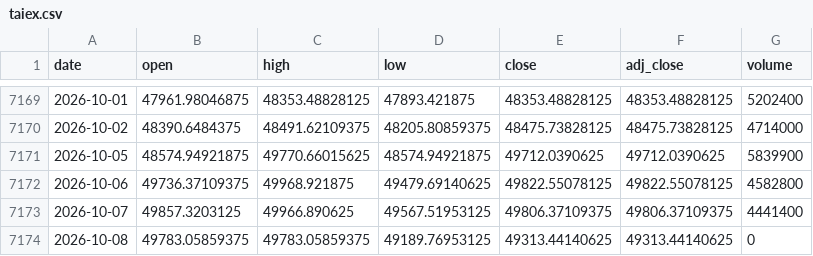
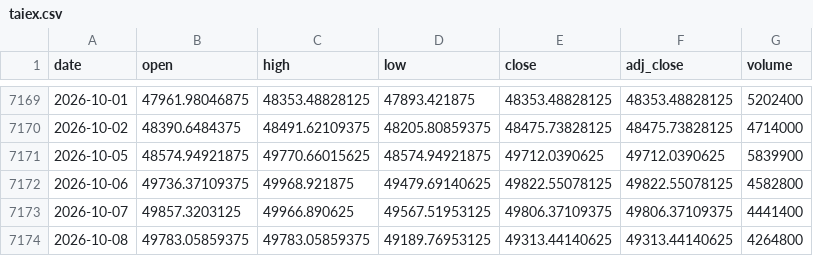
Before and after one commit to moneyorz/taiex-00631l-signal, a CSV file: data/taiex.csv, drawn as a sheet; only a part is shown, gaps mark what is left out.

```diff
--- a/data/taiex.csv
+++ b/data/taiex.csv
@@ -7173,2 +7173,2 @@ date,open,high,low,close,adj_close,volume
 2026-10-07,49857.3203125,49966.890625,49567.51953125,49806.37109375,49806.37109375,4441400
-2026-10-08,49783.05859375,49783.05859375,49189.76953125,49313.44140625,49313.44140625,0
+2026-10-08,49783.05859375,49783.05859375,49189.76953125,49313.44140625,49313.44140625,4264800
```
Also changed, not shown: 1 other file.
